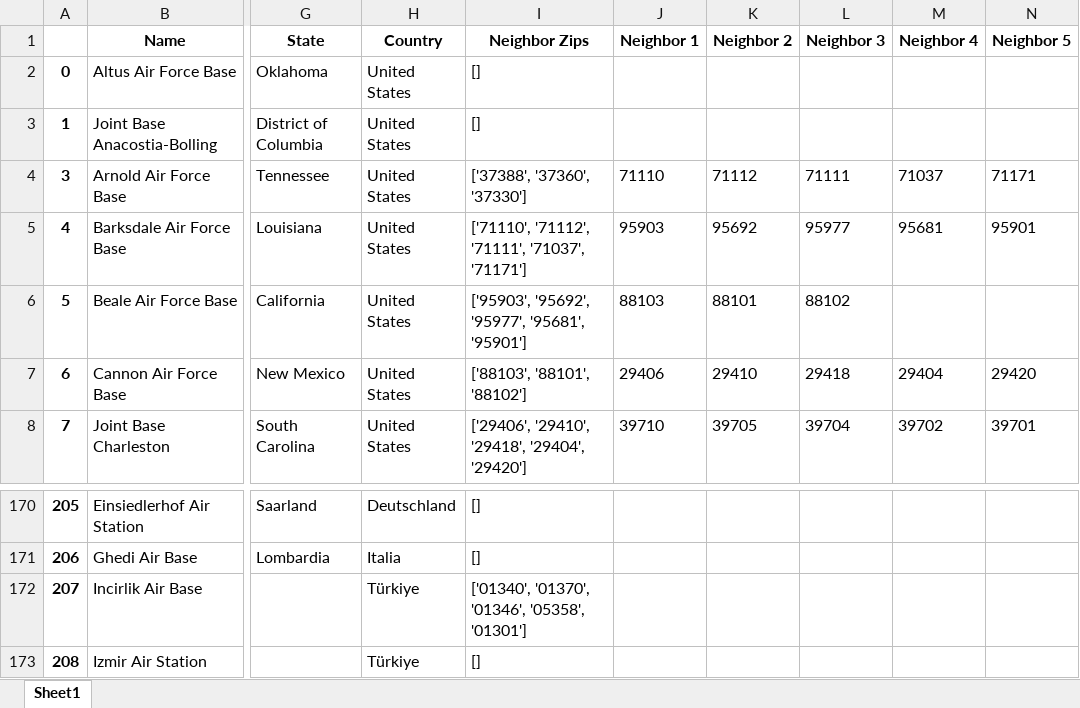
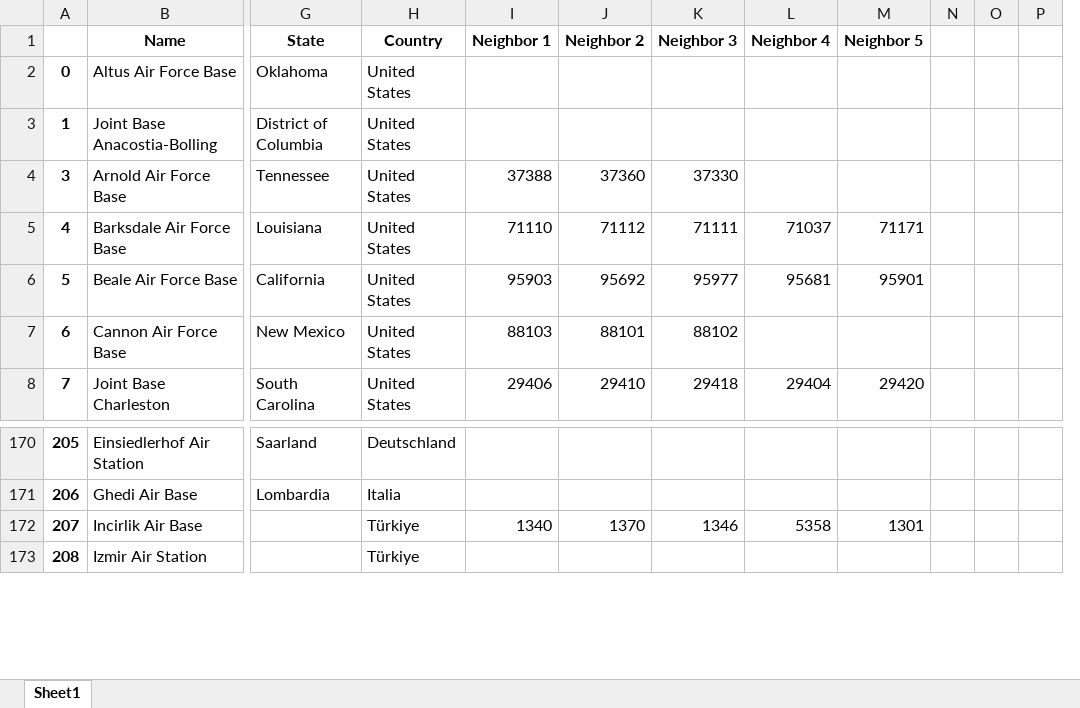
Before and after one commit to USAFA-DS-23/capstone, an Excel workbook: AFBs with Neighbor Zips.xlsx, sheet Sheet1, drawn as a sheet; only a part is shown, gaps mark what is left out; values as stored, in another font and other column widths than the file's, no borders; removed rows and columns are numbered as before the commit, all else as after; the diff covers the shown part only; the diff names each change by its address in the sheet, - before the commit and + after, or states it on an @@ line.

```diff
--- a/AFBs with Neighbor Zips.xlsx (sheet Sheet1)
+++ b/AFBs with Neighbor Zips.xlsx (sheet Sheet1)
-column I (Neighbor Zips), rows 2-8: [] | [] | ['37388', '37360', '37330'] | ['71110', '71112', '71111', '71037', '71171'] | ['95903', '95692', '95977', '95681', '95901'] | ['88103', '88101', '88102'] | ['29406', '29410', '29418', '29404', '29420']; rows 170-173: [] | [] | ['01340', '01370', '01346', '05358', '01301'] | []
+column N, empty
+column O, empty
+column P, empty
-I4 (Neighbor 1): 71110
+I4 (Neighbor 1): 37388
-J4 (Neighbor 2): 71112
+J4 (Neighbor 2): 37360
-K4 (Neighbor 3): 71111
+K4 (Neighbor 3): 37330
-L4 (Neighbor 4): 71037
+L4 (Neighbor 4): (empty)
-M4 (Neighbor 5): 71171
+M4 (Neighbor 5): (empty)
-I5 (Neighbor 1): 95903
+I5 (Neighbor 1): 71110
-J5 (Neighbor 2): 95692
+J5 (Neighbor 2): 71112
-K5 (Neighbor 3): 95977
+K5 (Neighbor 3): 71111
-L5 (Neighbor 4): 95681
+L5 (Neighbor 4): 71037
-M5 (Neighbor 5): 95901
+M5 (Neighbor 5): 71171
-I6 (Neighbor 1): 88103
+I6 (Neighbor 1): 95903
-J6 (Neighbor 2): 88101
+J6 (Neighbor 2): 95692
-K6 (Neighbor 3): 88102
+K6 (Neighbor 3): 95977
-L6 (Neighbor 4): (empty)
+L6 (Neighbor 4): 95681
-M6 (Neighbor 5): (empty)
+M6 (Neighbor 5): 95901
-I7 (Neighbor 1): 29406
+I7 (Neighbor 1): 88103
-J7 (Neighbor 2): 29410
+J7 (Neighbor 2): 88101
-K7 (Neighbor 3): 29418
+K7 (Neighbor 3): 88102
-L7 (Neighbor 4): 29404
+L7 (Neighbor 4): (empty)
-M7 (Neighbor 5): 29420
+M7 (Neighbor 5): (empty)
-I8 (Neighbor 1): 39710
+I8 (Neighbor 1): 29406
-J8 (Neighbor 2): 39705
+J8 (Neighbor 2): 29410
-K8 (Neighbor 3): 39704
+K8 (Neighbor 3): 29418
-L8 (Neighbor 4): 39702
+L8 (Neighbor 4): 29404
-M8 (Neighbor 5): 39701
+M8 (Neighbor 5): 29420
-I172 (Neighbor 1): (empty)
+I172 (Neighbor 1): 1340
-J172 (Neighbor 2): (empty)
+J172 (Neighbor 2): 1370
-K172 (Neighbor 3): (empty)
+K172 (Neighbor 3): 1346
-L172 (Neighbor 4): (empty)
+L172 (Neighbor 4): 5358
-M172 (Neighbor 5): (empty)
+M172 (Neighbor 5): 1301
```
Also changed, not shown: 34 removed rows and 707 edited cells elsewhere in this sheet, 4 other files.
